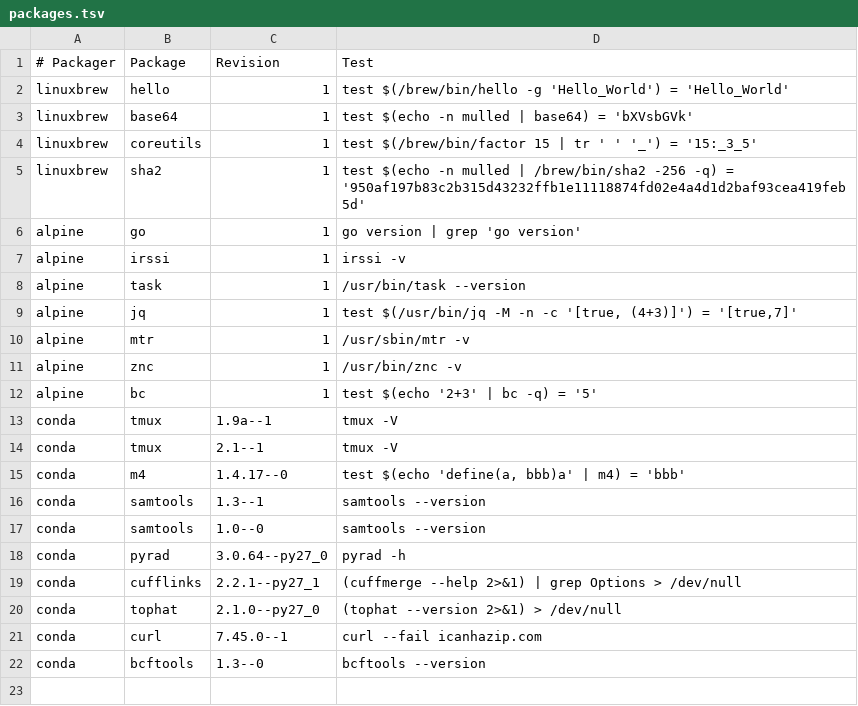
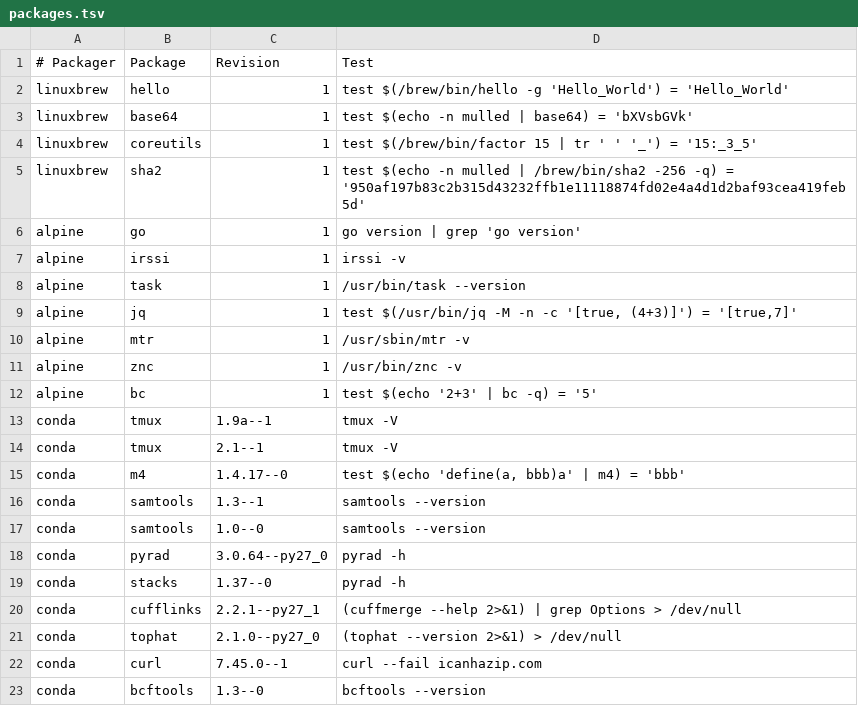
Before and after one commit to BioContainers/mulled, a TSV file: packages.tsv, drawn as a sheet.

Commit message:
Include stacks

```diff
--- a/packages.tsv
+++ b/packages.tsv
@@ -18,2 +18,3 @@ conda	samtools	1.0--0	samtools --version
 conda	pyrad	3.0.64--py27_0	pyrad -h
+conda	stacks	1.37--0	pyrad -h
 conda	cufflinks	2.2.1--py27_1	(cuffmerge --help 2>&1) | grep Options > /dev/null
```
